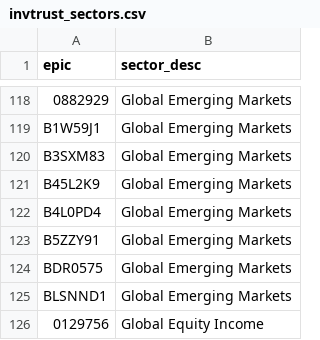
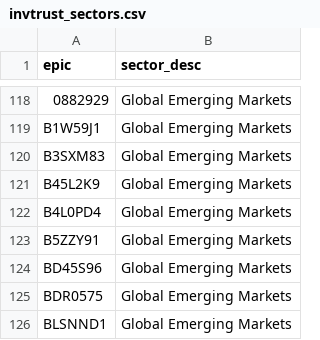
Before and after one commit to KqSMea8/picker, a CSV file: invtrust_sectors.csv, drawn as a sheet; only a part is shown, gaps mark what is left out; the shorter side is filled out with more unchanged rows; the diff names each change by its address in the sheet, - before the commit and + after, or states it on an @@ line.

```diff
--- a/invtrust_sectors.csv
+++ b/invtrust_sectors.csv
+row 124: BD45S96 | Global Emerging Markets
```
Also changed, not shown: etf_details.csv, etfs.csv, 4 other files.
